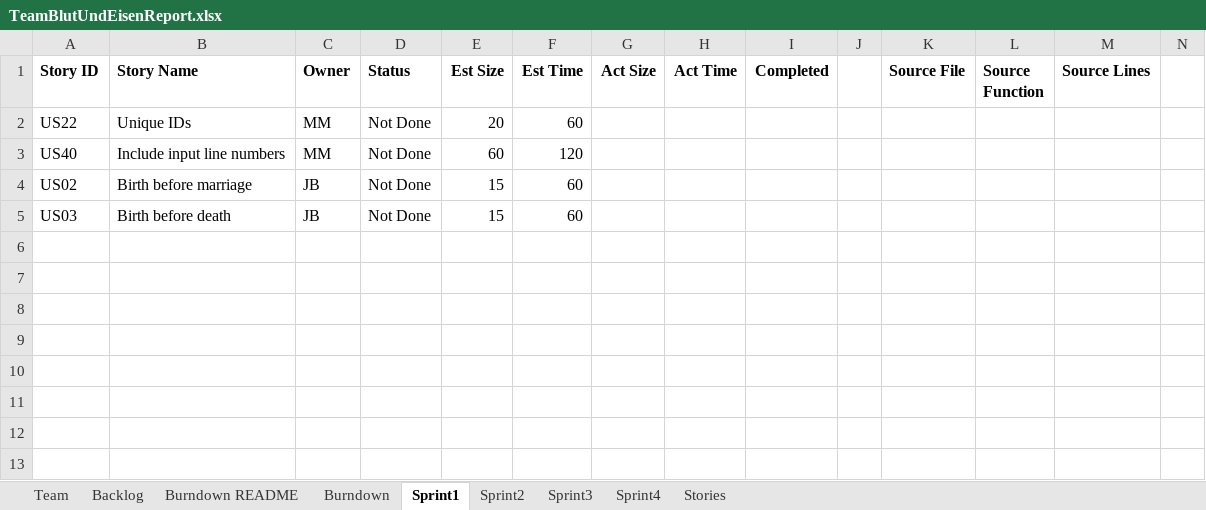
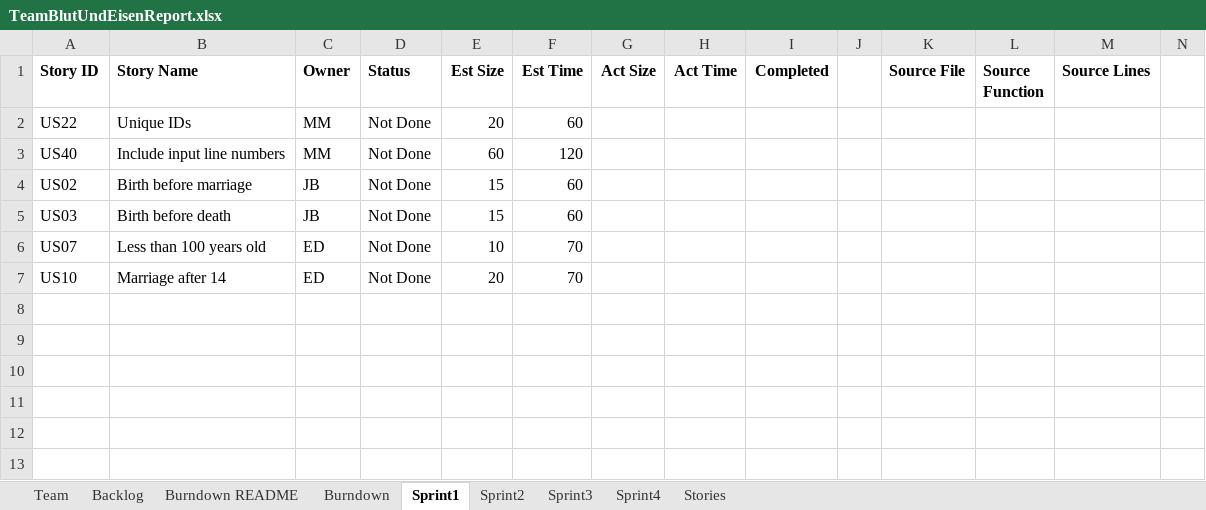
Before and after one commit to jbisnar/cs555, an Excel workbook: TeamBlutUndEisenReport.xlsx, sheet Sprint1, drawn as a sheet; only a part is shown; values as stored, in another font and other column widths than the file's, no borders; rows hold the shown columns only; the diff names each change by its address in the sheet, - before the commit and + after, or states it on an @@ line.

Commit message:
added Sprint1 plans for ED

```diff
--- a/TeamBlutUndEisenReport.xlsx (sheet Sprint1)
+++ b/TeamBlutUndEisenReport.xlsx (sheet Sprint1)
-row 6: (empty)
+row 6: US07 | Less than 100 years old | ED | Not Done | 10 | 70
-row 7: (empty)
+row 7: US10 | Marriage after 14 | ED | Not Done | 20 | 70
```
Also changed, not shown: charts or pictures.
